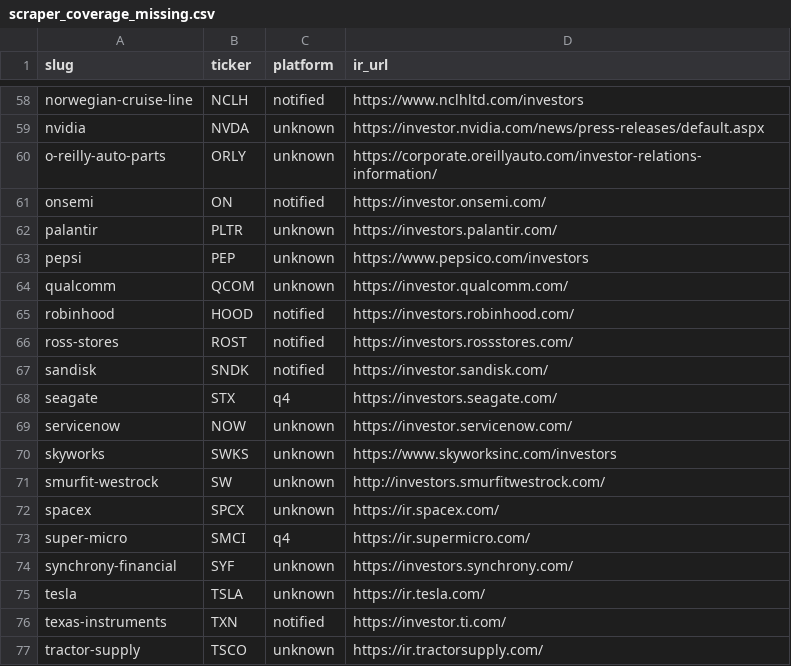
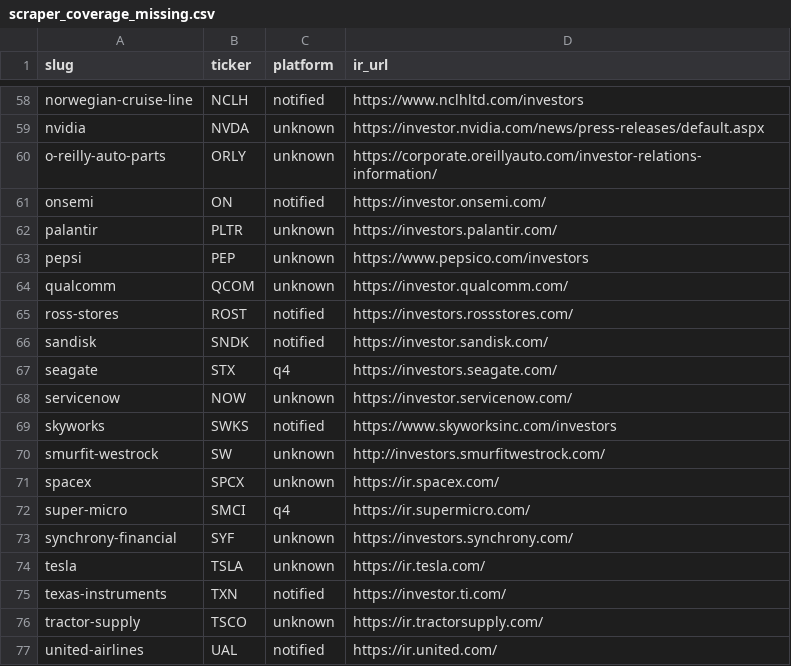
Before and after one commit to KamarajuKusumanchi/primary_wire, a CSV file: reports/latest/scraper_coverage_missing.csv, drawn as a sheet; only a part is shown, gaps mark what is left out; the shorter side is filled out with more unchanged rows.

```diff
--- a/reports/latest/scraper_coverage_missing.csv
+++ b/reports/latest/scraper_coverage_missing.csv
@@ -64,3 +64,2 @@ pepsi,PEP,unknown,https://www.pepsico.com/investors
 qualcomm,QCOM,unknown,https://investor.qualcomm.com/
-robinhood,HOOD,notified,https://investors.robinhood.com/
 ross-stores,ROST,notified,https://investors.rossstores.com/
@@ -69,3 +68,3 @@ seagate,STX,q4,https://investors.seagate.com/
 servicenow,NOW,unknown,https://investor.servicenow.com/
-skyworks,SWKS,unknown,https://www.skyworksinc.com/investors
+skyworks,SWKS,notified,https://www.skyworksinc.com/investors
 smurfit-westrock,SW,unknown,http://investors.smurfitwestrock.com/
```
Also changed, not shown: reports/latest/ir_platform.csv, 1 other file.
